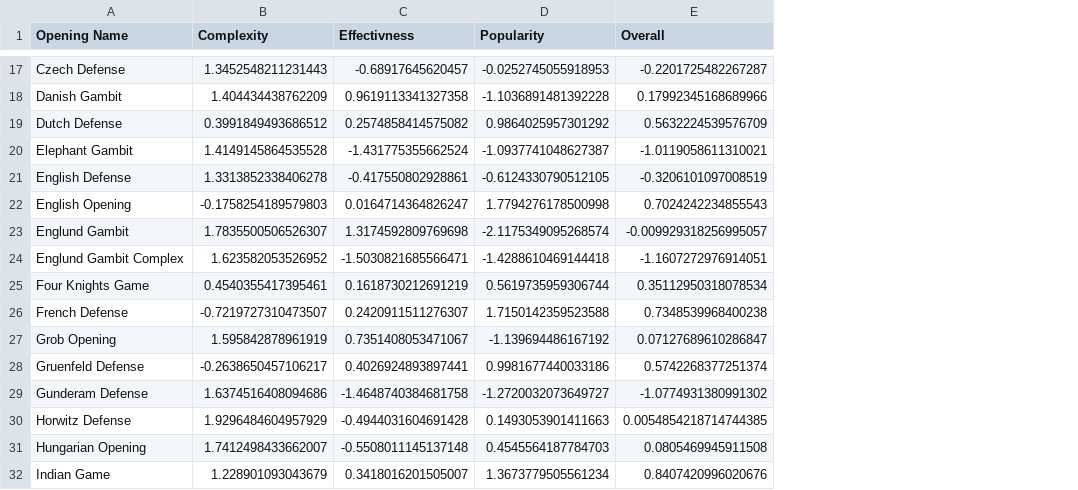
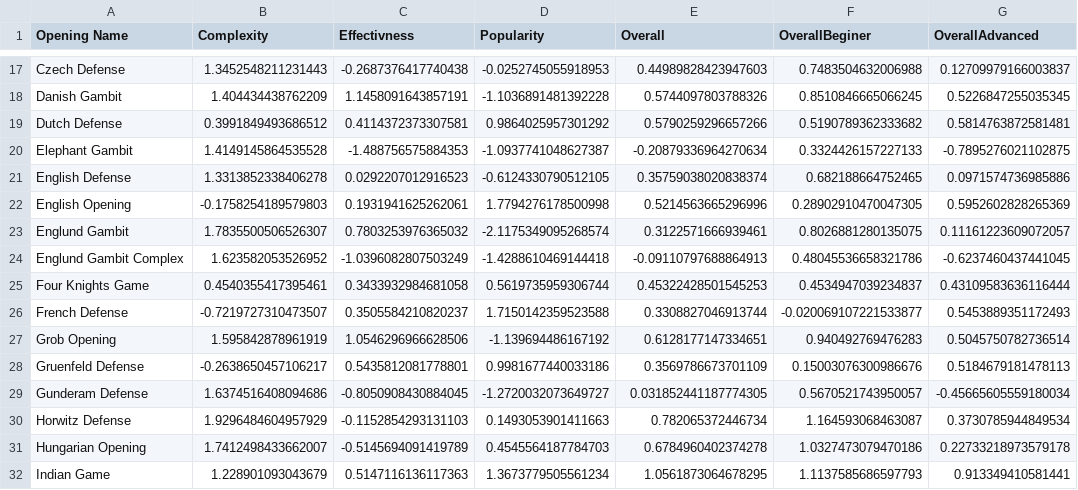
Before and after one commit to alexandredesbos/DAV-CA1, a CSV file: archive/final_data.csv, drawn as a sheet; only a part is shown, gaps mark what is left out; the diff covers the shown part only; the diff names each change by its address in the sheet, - before the commit and + after, or states it on an @@ line.

Commit message:
splitting the index
split the overall index to 2 different one, beginner and advenced

```diff
--- a/archive/final_data.csv
+++ b/archive/final_data.csv
+column F (OverallBeginer), rows 17-32: 0.7483504632006988 | 0.8510846665066245 | 0.5190789362333682 | 0.3324426157227133 | 0.682188664752465 | 0.28902910470047305 | 0.8026881280135075 | 0.48045536658321786 | 0.4534947039234837 | -0.020069107221533877 | 0.940492769476283 | 0.15003076300986676 | 0.5670521743950057 | 1.164593068463087 | 1.0327473079470186 | 1.1137585686597793
+column G (OverallAdvanced), rows 17-32: 0.12709979166003837 | 0.5226847255035345 | 0.5814763872581481 | -0.7895276021102875 | 0.0971574736985886 | 0.5952602828265369 | 0.11161223609072057 | -0.6237460437441045 | 0.43109583636116444 | 0.5453889351172493 | 0.5045750782736514 | 0.5184679181478113 | -0.45665605559180034 | 0.3730785944849534 | 0.22733218973579178 | 0.913349410581441
-C17 (Effectivness): -0.68917645620457
+C17 (Effectivness): -0.2687376417740438
-E17 (Overall): -0.2201725482267287
+E17 (Overall): 0.44989828423947603
-C18 (Effectivness): 0.9619113341327358
+C18 (Effectivness): 1.1458091643857191
-E18 (Overall): 0.17992345168689966
+E18 (Overall): 0.5744097803788326
-C19 (Effectivness): 0.2574858414575082
+C19 (Effectivness): 0.4114372373307581
-E19 (Overall): 0.5632224539576709
+E19 (Overall): 0.5790259296657266
-C20 (Effectivness): -1.431775355662524
+C20 (Effectivness): -1.488756575884353
-E20 (Overall): -1.0119058611310021
+E20 (Overall): -0.20879336964270634
-C21 (Effectivness): -0.417550802928861
+C21 (Effectivness): 0.0292207012916523
-E21 (Overall): -0.3206101097008519
+E21 (Overall): 0.35759038020838374
-C22 (Effectivness): 0.0164714364826247
+C22 (Effectivness): 0.1931941625262061
-E22 (Overall): 0.7024242234855543
+E22 (Overall): 0.5214563665296996
-C23 (Effectivness): 1.3174592809769698
+C23 (Effectivness): 0.7803253976365032
-E23 (Overall): -0.009929318256995057
+E23 (Overall): 0.3122571666939461
-C24 (Effectivness): -1.5030821685566471
+C24 (Effectivness): -1.0396082807503249
-E24 (Overall): -1.1607272976914051
+E24 (Overall): -0.09110797688864913
-C25 (Effectivness): 0.1618730212691219
+C25 (Effectivness): 0.3433932984681058
-E25 (Overall): 0.35112950318078534
+E25 (Overall): 0.45322428501545253
-C26 (Effectivness): 0.2420911511276307
+C26 (Effectivness): 0.3505584210820237
-E26 (Overall): 0.7348539968400238
+E26 (Overall): 0.3308827046913744
-C27 (Effectivness): 0.7351408053471067
+C27 (Effectivness): 1.0546296966628506
-E27 (Overall): 0.07127689610286847
+E27 (Overall): 0.6128177147334651
-C28 (Effectivness): 0.4026924893897441
+C28 (Effectivness): 0.5435812081778801
-E28 (Overall): 0.5742268377251374
+E28 (Overall): 0.3569786673701109
-C29 (Effectivness): -1.4648740384681758
+C29 (Effectivness): -0.8050908430884045
-E29 (Overall): -1.0774931380991302
+E29 (Overall): 0.031852441187774305
-C30 (Effectivness): -0.4944031604691428
+C30 (Effectivness): -0.1152854293131103
-E30 (Overall): 0.0054854218714744385
+E30 (Overall): 0.782065372446734
-C31 (Effectivness): -0.5508011145137148
+C31 (Effectivness): -0.5145694091419789
-E31 (Overall): 0.0805469945911508
+E31 (Overall): 0.6784960402374278
-C32 (Effectivness): 0.3418016201505007
+C32 (Effectivness): 0.5147116136117363
-E32 (Overall): 0.8407420996020676
+E32 (Overall): 1.0561873064678295
```
Also changed, not shown: 152 edited cells elsewhere in this file, archive/indicators.csv, 1 other file.
